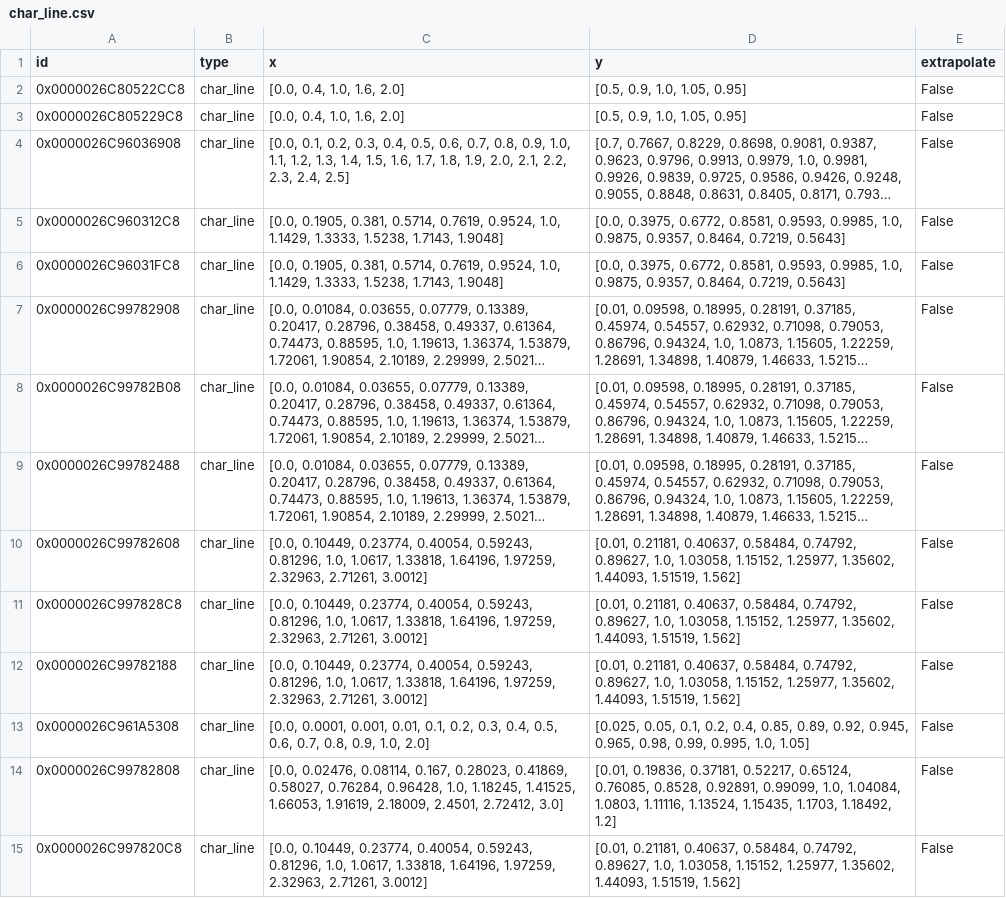
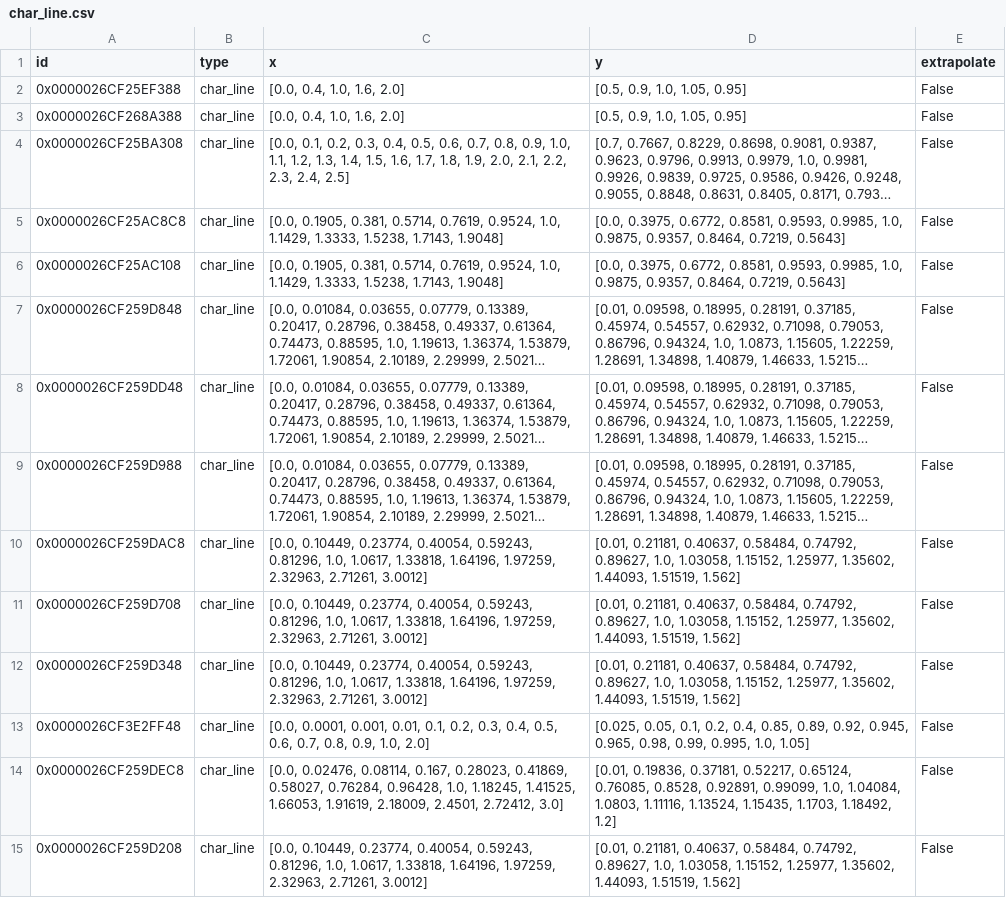
Before and after one commit to maltefritz/SWSH, a CSV file: Anlagenmodelle/cet/cet_design_maxQ/comps/char_line.csv, drawn as a sheet; only a part is shown; long unchanged cells end in …; the diff covers the shown part only; the diff names each change by its address in the sheet, - before the commit and + after, or states it on an @@ line.

```diff
--- a/Anlagenmodelle/cet/cet_design_maxQ/comps/char_line.csv
+++ b/Anlagenmodelle/cet/cet_design_maxQ/comps/char_line.csv
-A2 (id): 0x0000026C80522CC8
+A2 (id): 0x0000026CF25EF388
-A3 (id): 0x0000026C805229C8
+A3 (id): 0x0000026CF268A388
-A4 (id): 0x0000026C96036908
+A4 (id): 0x0000026CF25BA308
-A5 (id): 0x0000026C960312C8
+A5 (id): 0x0000026CF25AC8C8
-A6 (id): 0x0000026C96031FC8
+A6 (id): 0x0000026CF25AC108
-A7 (id): 0x0000026C99782908
+A7 (id): 0x0000026CF259D848
-A8 (id): 0x0000026C99782B08
+A8 (id): 0x0000026CF259DD48
-A9 (id): 0x0000026C99782488
+A9 (id): 0x0000026CF259D988
-A10 (id): 0x0000026C99782608
+A10 (id): 0x0000026CF259DAC8
-A11 (id): 0x0000026C997828C8
+A11 (id): 0x0000026CF259D708
-A12 (id): 0x0000026C99782188
+A12 (id): 0x0000026CF259D348
-A13 (id): 0x0000026C961A5308
+A13 (id): 0x0000026CF3E2FF48
-A14 (id): 0x0000026C99782808
+A14 (id): 0x0000026CF259DEC8
-A15 (id): 0x0000026C997820C8
+A15 (id): 0x0000026CF259D208
```
Also changed, not shown: 17 edited cells elsewhere in this file, Anlagenmodelle/cet/cet_design_maxQ/comps/char_map.csv, Anlagenmodelle/cet/cet_design_maxQ/comps/combustion_chamber.csv, 24 other files.
